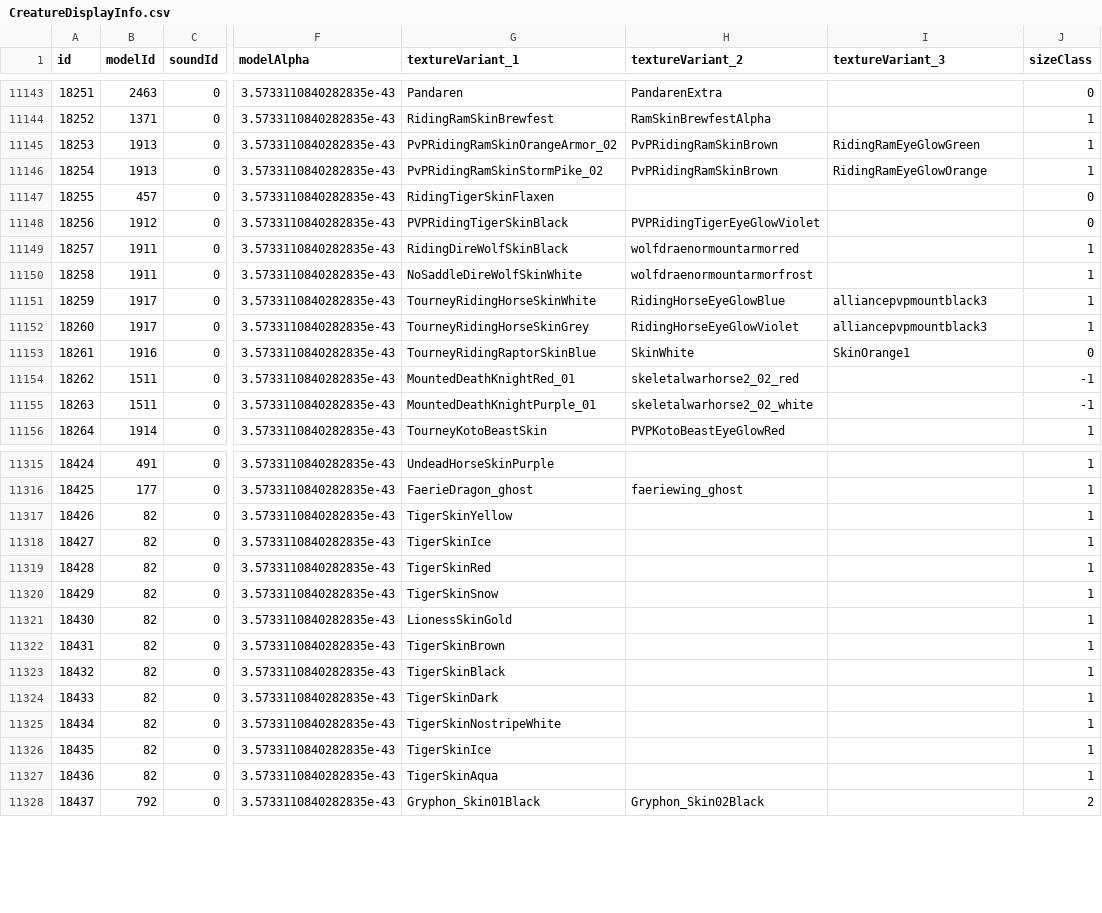
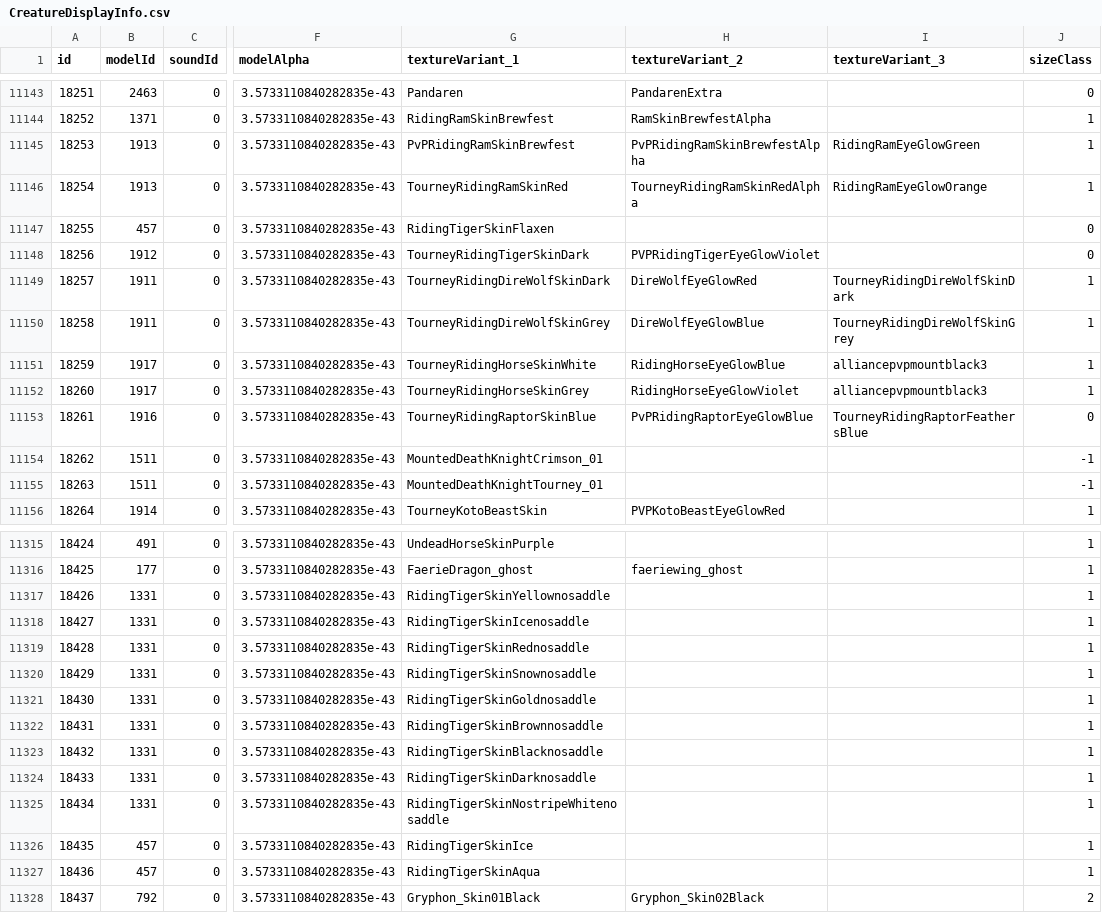
Before and after one commit to redmagejoe/TurtleHD, a CSV file: DBFilesClient/CreatureDisplayInfo.csv, drawn as a sheet; only a part is shown, gaps mark what is left out; the diff covers the shown part only; the diff names each change by its address in the sheet, - before the commit and + after, or states it on an @@ line.

```diff
--- a/DBFilesClient/CreatureDisplayInfo.csv
+++ b/DBFilesClient/CreatureDisplayInfo.csv
-G11145 (textureVariant_1): PvPRidingRamSkinOrangeArmor_02
+G11145 (textureVariant_1): PvPRidingRamSkinBrewfest
-H11145 (textureVariant_2): PvPRidingRamSkinBrown
+H11145 (textureVariant_2): PvPRidingRamSkinBrewfestAlpha
-G11146 (textureVariant_1): PvPRidingRamSkinStormPike_02
+G11146 (textureVariant_1): TourneyRidingRamSkinRed
-H11146 (textureVariant_2): PvPRidingRamSkinBrown
+H11146 (textureVariant_2): TourneyRidingRamSkinRedAlpha
-G11148 (textureVariant_1): PVPRidingTigerSkinBlack
+G11148 (textureVariant_1): TourneyRidingTigerSkinDark
-G11149 (textureVariant_1): RidingDireWolfSkinBlack
+G11149 (textureVariant_1): TourneyRidingDireWolfSkinDark
-H11149 (textureVariant_2): wolfdraenormountarmorred
+H11149 (textureVariant_2): DireWolfEyeGlowRed
-I11149 (textureVariant_3): (empty)
+I11149 (textureVariant_3): TourneyRidingDireWolfSkinDark
-G11150 (textureVariant_1): NoSaddleDireWolfSkinWhite
+G11150 (textureVariant_1): TourneyRidingDireWolfSkinGrey
-H11150 (textureVariant_2): wolfdraenormountarmorfrost
+H11150 (textureVariant_2): DireWolfEyeGlowBlue
-I11150 (textureVariant_3): (empty)
+I11150 (textureVariant_3): TourneyRidingDireWolfSkinGrey
-H11153 (textureVariant_2): SkinWhite
+H11153 (textureVariant_2): PvPRidingRaptorEyeGlowBlue
-I11153 (textureVariant_3): SkinOrange1
+I11153 (textureVariant_3): TourneyRidingRaptorFeathersBlue
-G11154 (textureVariant_1): MountedDeathKnightRed_01
+G11154 (textureVariant_1): MountedDeathKnightCrimson_01
-H11154 (textureVariant_2): skeletalwarhorse2_02_red
+H11154 (textureVariant_2): (empty)
-G11155 (textureVariant_1): MountedDeathKnightPurple_01
+G11155 (textureVariant_1): MountedDeathKnightTourney_01
-H11155 (textureVariant_2): skeletalwarhorse2_02_white
+H11155 (textureVariant_2): (empty)
-B11317:B11325 (modelId): 82
+B11317:B11325 (modelId): 1331
-G11317 (textureVariant_1): TigerSkinYellow
+G11317 (textureVariant_1): RidingTigerSkinYellownosaddle
-G11318 (textureVariant_1): TigerSkinIce
+G11318 (textureVariant_1): RidingTigerSkinIcenosaddle
-G11319 (textureVariant_1): TigerSkinRed
+G11319 (textureVariant_1): RidingTigerSkinRednosaddle
-G11320 (textureVariant_1): TigerSkinSnow
+G11320 (textureVariant_1): RidingTigerSkinSnownosaddle
-G11321 (textureVariant_1): LionessSkinGold
+G11321 (textureVariant_1): RidingTigerSkinGoldnosaddle
-G11322 (textureVariant_1): TigerSkinBrown
+G11322 (textureVariant_1): RidingTigerSkinBrownnosaddle
-G11323 (textureVariant_1): TigerSkinBlack
+G11323 (textureVariant_1): RidingTigerSkinBlacknosaddle
-G11324 (textureVariant_1): TigerSkinDark
+G11324 (textureVariant_1): RidingTigerSkinDarknosaddle
-G11325 (textureVariant_1): TigerSkinNostripeWhite
+G11325 (textureVariant_1): RidingTigerSkinNostripeWhitenosaddle
-B11326:B11327 (modelId): 82
+B11326:B11327 (modelId): 457
-G11326 (textureVariant_1): TigerSkinIce
+G11326 (textureVariant_1): RidingTigerSkinIce
-G11327 (textureVariant_1): TigerSkinAqua
+G11327 (textureVariant_1): RidingTigerSkinAqua
```
Also changed, not shown: 56 edited cells elsewhere in this file.
